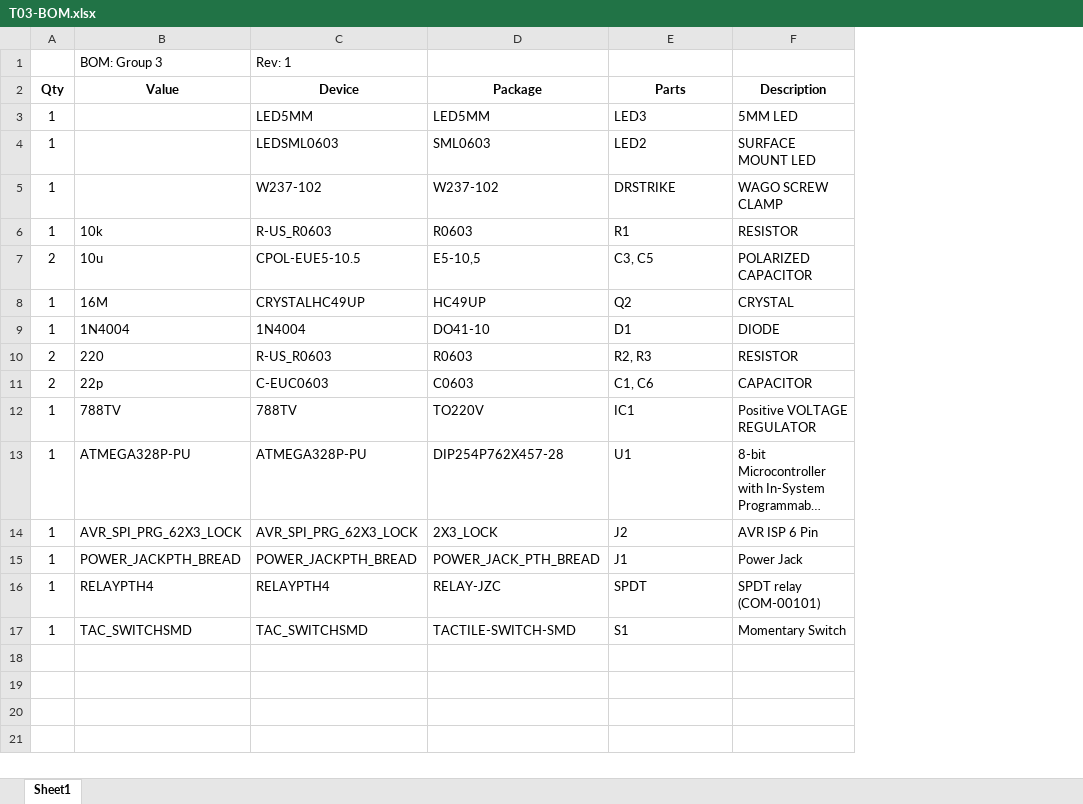
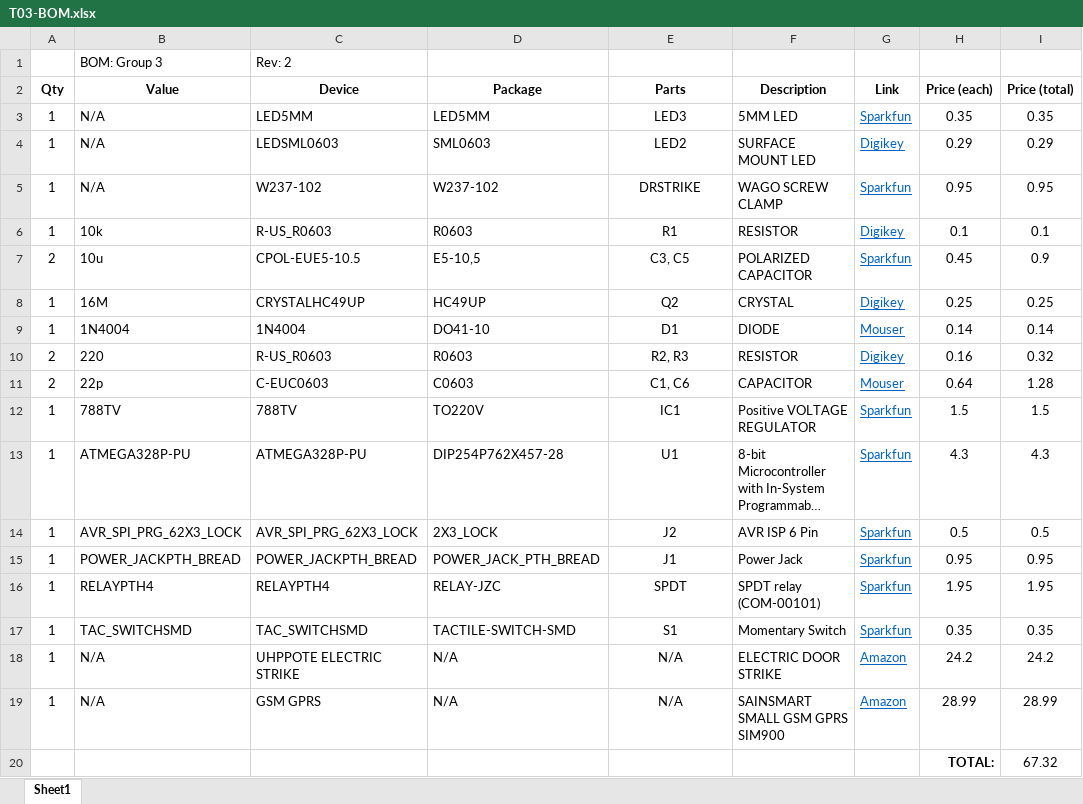
Before and after one commit to PSUCAPSTONE2016GSMGROUP/SMSProject, an Excel workbook: T03-BOM.xlsx, sheet Sheet1, drawn as a sheet; long unchanged cells end in …; values as stored, in another font and other column widths than the file's, no borders; the diff names each change by its address in the sheet, - before the commit and + after, or states it on an @@ line.

Commit message:
Add files via upload
Prices and links to parts added.

```diff
--- a/T03-BOM.xlsx (sheet Sheet1)
+++ b/T03-BOM.xlsx (sheet Sheet1)
+column G (Link), rows 3-17: Sparkfun | Digikey | Sparkfun | Digikey | Sparkfun | Digikey | Mouser | Digikey | Mouser | Sparkfun | Sparkfun | Sparkfun | Sparkfun | Sparkfun | Sparkfun
+column H (Price (each)), rows 3-17: 0.35 | 0.29 | 0.95 | 0.1 | 0.45 | 0.25 | 0.14 | 0.16 | 0.64 | 1.5 | 4.3 | 0.5 | 0.95 | 1.95 | 0.35
+column I (Price (total)), rows 3-17: 0.35 | 0.29 | 0.95 | 0.1 | 0.9 | 0.25 | 0.14 | 0.32 | 1.28 | 1.5 | 4.3 | 0.5 | 0.95 | 1.95 | 0.35
-C1 (Device): Rev: 1
+C1 (Device): Rev: 2
-B3:B5 (Value): (empty)
+B3:B5 (Value): N/A
-E3:E17 alignment: left
+E3:E17 alignment: center
+row 18: 1 | N/A | UHPPOTE ELECTRIC STRIKE | N/A | N/A | ELECTRIC DOOR STRIKE | Amazon | 24.2 | 24.2
+row 19: 1 | N/A | GSM GPRS | N/A | N/A | SAINSMART SMALL GSM GPRS SIM900 | Amazon | 28.99 | 28.99
+row 20:  |  |  |  |  |  |  | TOTAL: | 67.32
```
